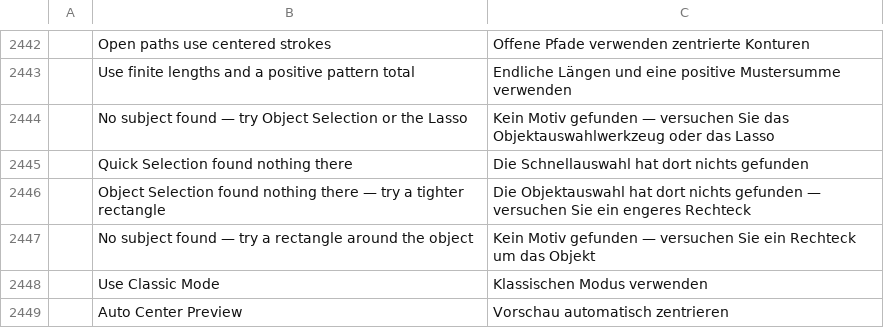
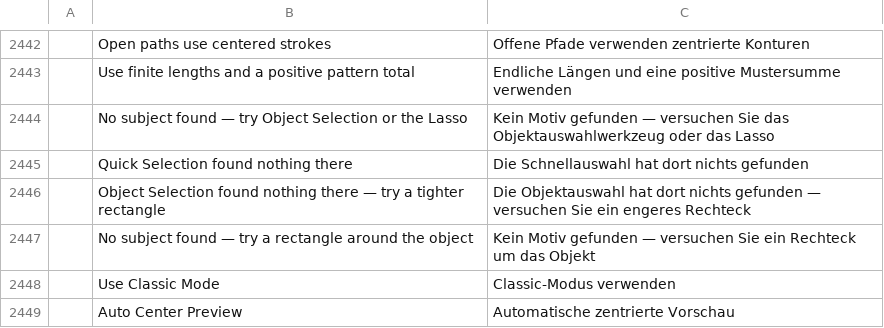
Before and after one commit to ChoqueCastroLD/capishot, a TSV file: crates/ui-egui/src/i18n/de.tsv, drawn as a sheet; only a part is shown, gaps mark what is left out; the diff names each change by its address in the sheet, - before the commit and + after, or states it on an @@ line.

```diff
--- a/crates/ui-egui/src/i18n/de.tsv
+++ b/crates/ui-egui/src/i18n/de.tsv
-C2448: Klassischen Modus verwenden
+C2448: Classic-Modus verwenden
-C2449: Vorschau automatisch zentrieren
+C2449: Automatische zentrierte Vorschau
```
Also changed, not shown: 7 other files.
